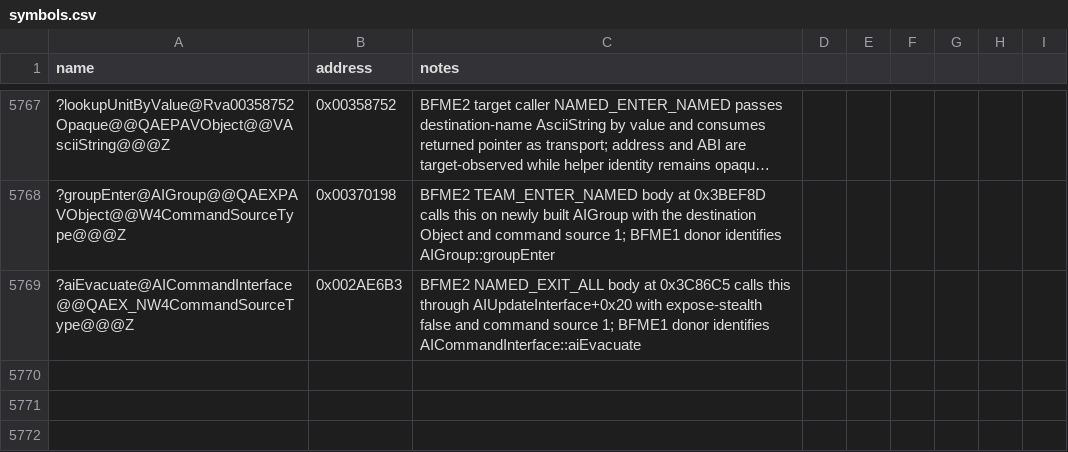
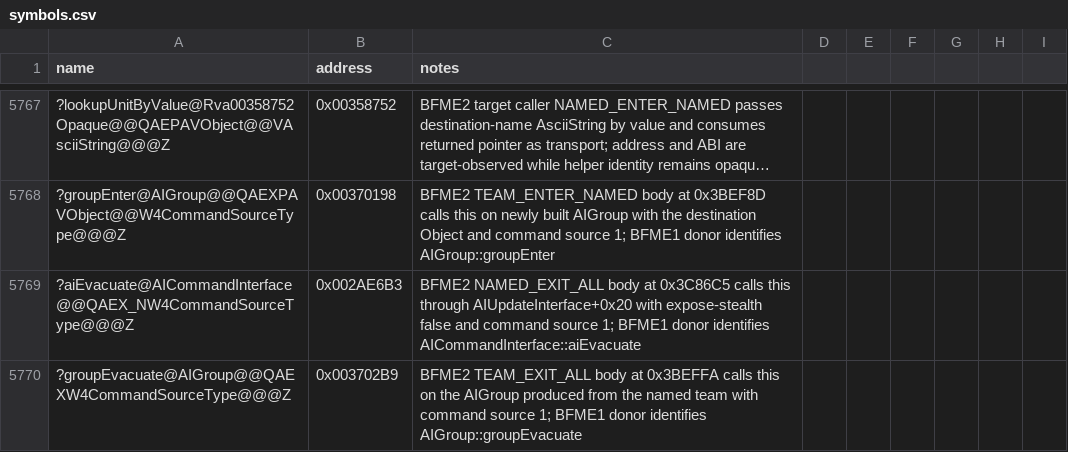
Before and after one commit to Cortys/Open-BFME-2, a CSV file: reverse/symbols.csv, drawn as a sheet; only a part is shown, gaps mark what is left out; long unchanged cells end in …; the diff names each change by its address in the sheet, - before the commit and + after, or states it on an @@ line.

Commit message:
Recover team transport exit handler

```diff
--- a/reverse/symbols.csv
+++ b/reverse/symbols.csv
+row 5770: ?groupEvacuate@AIGroup@@QAEXW4CommandSourceType@@@Z | 0x003702B9 | BFME2 TEAM_EXIT_ALL body at 0x3BEFFA calls this on the AIGroup produced from the named team with command source 1; BFME1 donor identifies AIGroup::groupEvacuate
```
Also changed, not shown: 2 other files.
